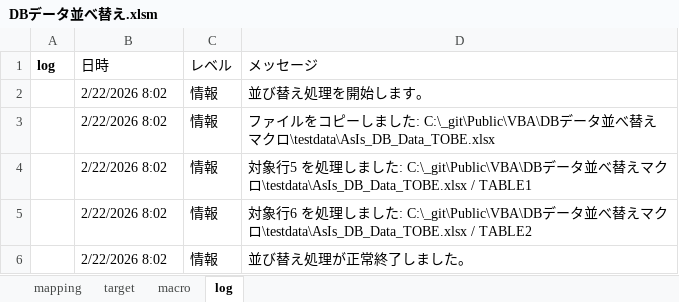
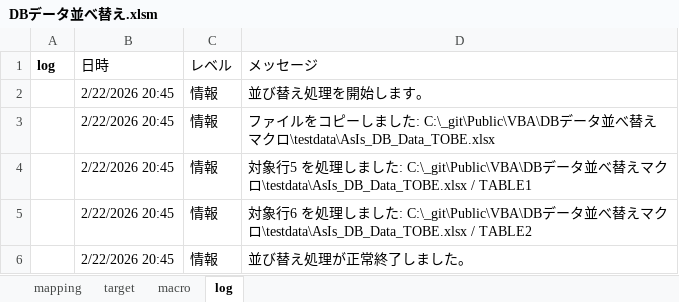
Before and after one commit to mtk57/Public, an Excel workbook: VBA/DBデータ並べ替えマクロ/DBデータ並べ替え.xlsm, sheet log, drawn as a sheet; values as stored, in another font and other column widths than the file's, no borders; the diff names each change by its address in the sheet, - before the commit and + after, or states it on an @@ line.

```diff
--- a/VBA/DBデータ並べ替えマクロ/DBデータ並べ替え.xlsm (sheet log)
+++ b/VBA/DBデータ並べ替えマクロ/DBデータ並べ替え.xlsm (sheet log)
-B2:B6 (日時): 2/22/2026 8:02
+B2:B6 (日時): 2/22/2026 20:45
```
Also changed, not shown: sheet macro, 4 other files.
